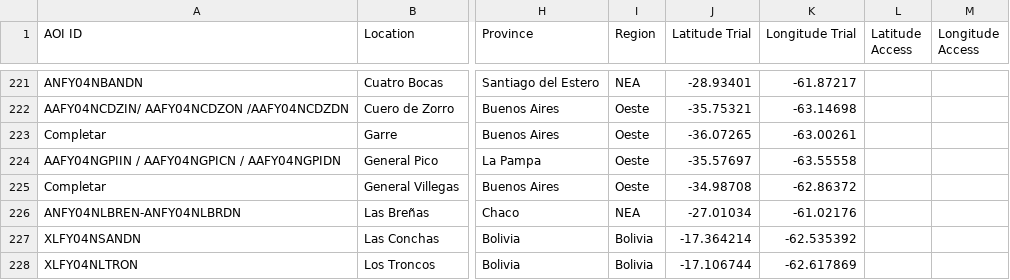
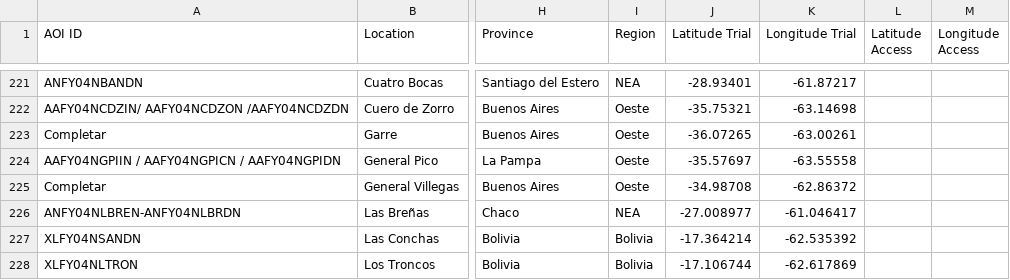
Before and after one commit to LAAR-TESTING-AR/field-trial-platform, a CSV file: Sitios_test.csv, drawn as a sheet; only a part is shown, gaps mark what is left out; the diff names each change by its address in the sheet, - before the commit and + after, or states it on an @@ line.

Commit message:
Actualizacion automatica de Sitios.csv desde SharePoint

```diff
--- a/Sitios_test.csv
+++ b/Sitios_test.csv
-J226 (Latitude Trial): -27.01034
+J226 (Latitude Trial): -27.008977
-K226 (Longitude Trial): -61.02176
+K226 (Longitude Trial): -61.046417
```
